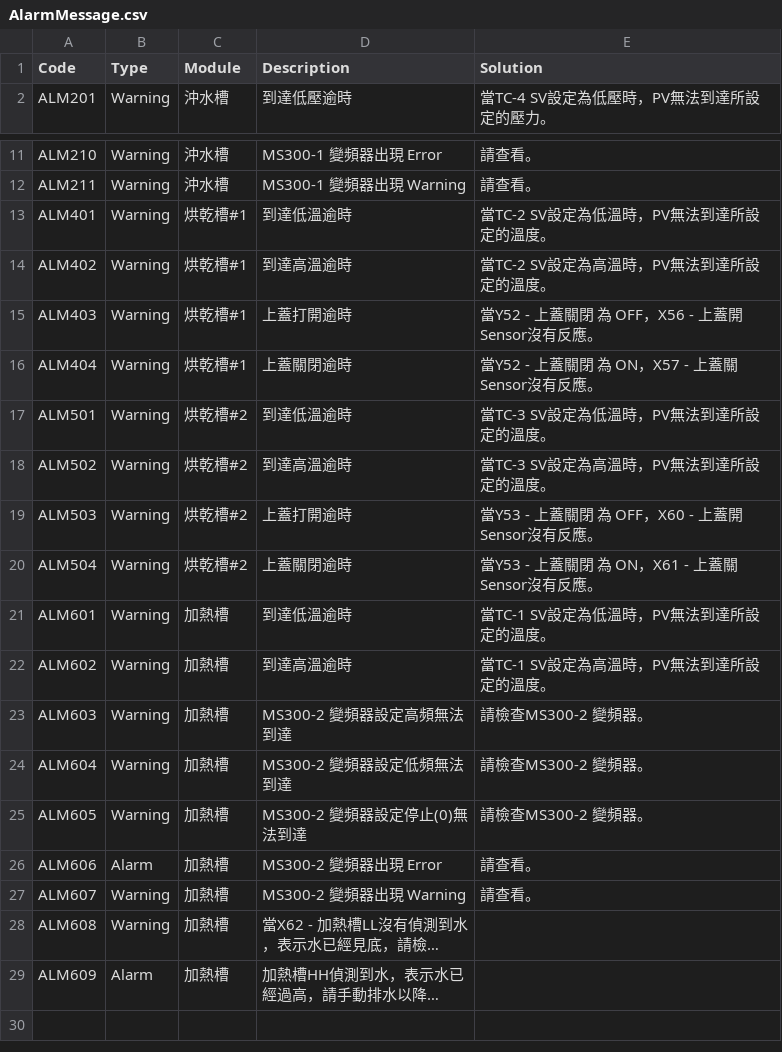
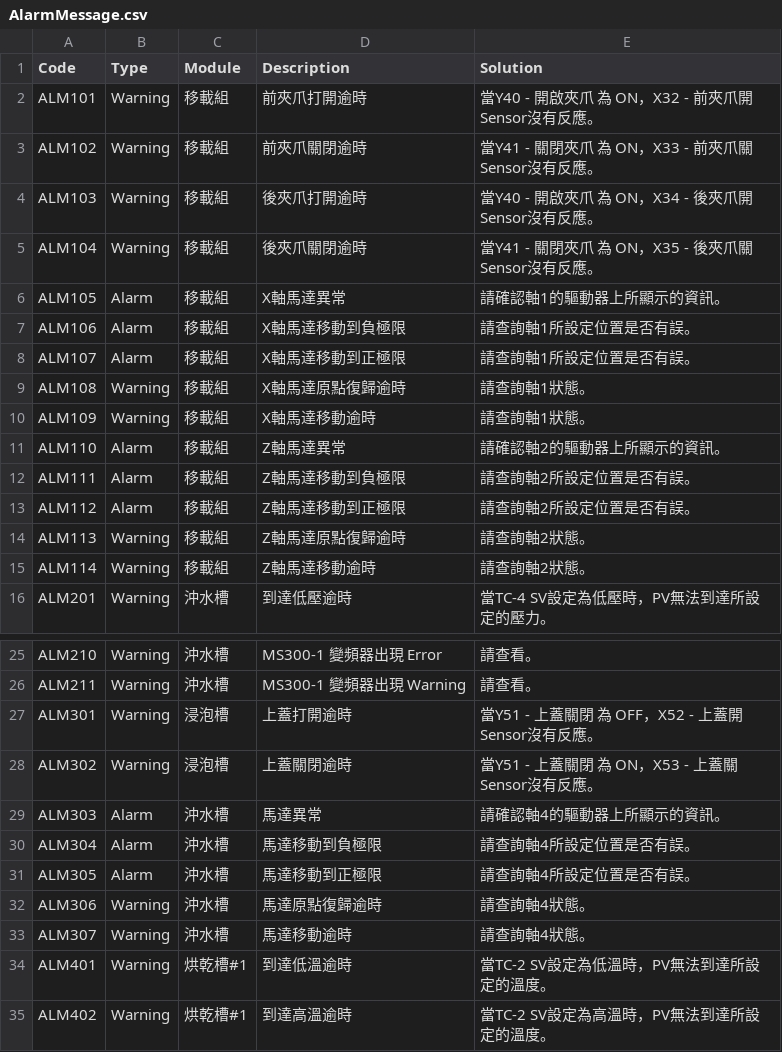
Before and after one commit to isalan06/Richard-Cleaner-2025, a CSV file: CleanerControlApp/AlarmMessage.csv, drawn as a sheet; only a part is shown, gaps mark what is left out; the shorter side is filled out with more unchanged rows; long unchanged cells end in ….

Commit message:
Create Shuttle Module

```diff
--- a/CleanerControlApp/AlarmMessage.csv
+++ b/CleanerControlApp/AlarmMessage.csv
@@ -1,2 +1,16 @@
 Code,Type,Module,Description,Solution
+ALM101,Warning,移載組,前夾爪打開逾時,當Y40 - 開啟夾爪 為 ON，X32 - 前夾爪開Sensor沒有反應。
+ALM102,Warning,移載組,前夾爪關閉逾時,當Y41 - 關閉夾爪 為 ON，X33 - 前夾爪關Sensor沒有反應。
+ALM103,Warning,移載組,後夾爪打開逾時,當Y40 - 開啟夾爪 為 ON，X34 - 後夾爪開Sensor沒有反應。
+ALM104,Warning,移載組,後夾爪關閉逾時,當Y41 - 關閉夾爪 為 ON，X35 - 後夾爪關Sensor沒有反應。
+ALM105,Alarm,移載組,X軸馬達異常,請確認軸1的驅動器上所顯示的資訊。
+ALM106,Alarm,移載組,X軸馬達移動到負極限,請查詢軸1所設定位置是否有誤。
+ALM107,Alarm,移載組,X軸馬達移動到正極限,請查詢軸1所設定位置是否有誤。
+ALM108,Warning,移載組,X軸馬達原點復歸逾時,請查詢軸1狀態。
+ALM109,Warning,移載組,X軸馬達移動逾時,請查詢軸1狀態。
+ALM110,Alarm,移載組,Z軸馬達異常,請確認軸2的驅動器上所顯示的資訊。
+ALM111,Alarm,移載組,Z軸馬達移動到負極限,請查詢軸2所設定位置是否有誤。
+ALM112,Alarm,移載組,Z軸馬達移動到正極限,請查詢軸2所設定位置是否有誤。
+ALM113,Warning,移載組,Z軸馬達原點復歸逾時,請查詢軸2狀態。
+ALM114,Warning,移載組,Z軸馬達移動逾時,請查詢軸2狀態。
 ALM201,Warning,沖水槽,到達低壓逾時,當TC-4 SV設定為低壓時，PV無法到達所設定的壓力。
@@ -12,2 +26,9 @@ ALM210,Warning,沖水槽,MS300-1 變頻器出現 Error, 請查看。
 ALM211,Warning,沖水槽,MS300-1 變頻器出現 Warning, 請查看。
+ALM301,Warning,浸泡槽,上蓋打開逾時,當Y51 - 上蓋關閉 為 OFF，X52 - 上蓋開Sensor沒有反應。
+ALM302,Warning,浸泡槽,上蓋關閉逾時,當Y51 - 上蓋關閉 為 ON，X53 - 上蓋關Sensor沒有反應。
+ALM303,Alarm,沖水槽,馬達異常,請確認軸4的驅動器上所顯示的資訊。
+ALM304,Alarm,沖水槽,馬達移動到負極限,請查詢軸4所設定位置是否有誤。
+ALM305,Alarm,沖水槽,馬達移動到正極限,請查詢軸4所設定位置是否有誤。
+ALM306,Warning,沖水槽,馬達原點復歸逾時,請查詢軸4狀態。
+ALM307,Warning,沖水槽,馬達移動逾時,請查詢軸4狀態。
 ALM401,Warning,烘乾槽#1,到達低溫逾時,當TC-2 SV設定為低溫時，PV無法到達所設定的溫度。
```
Also changed, not shown: 9 other files.
